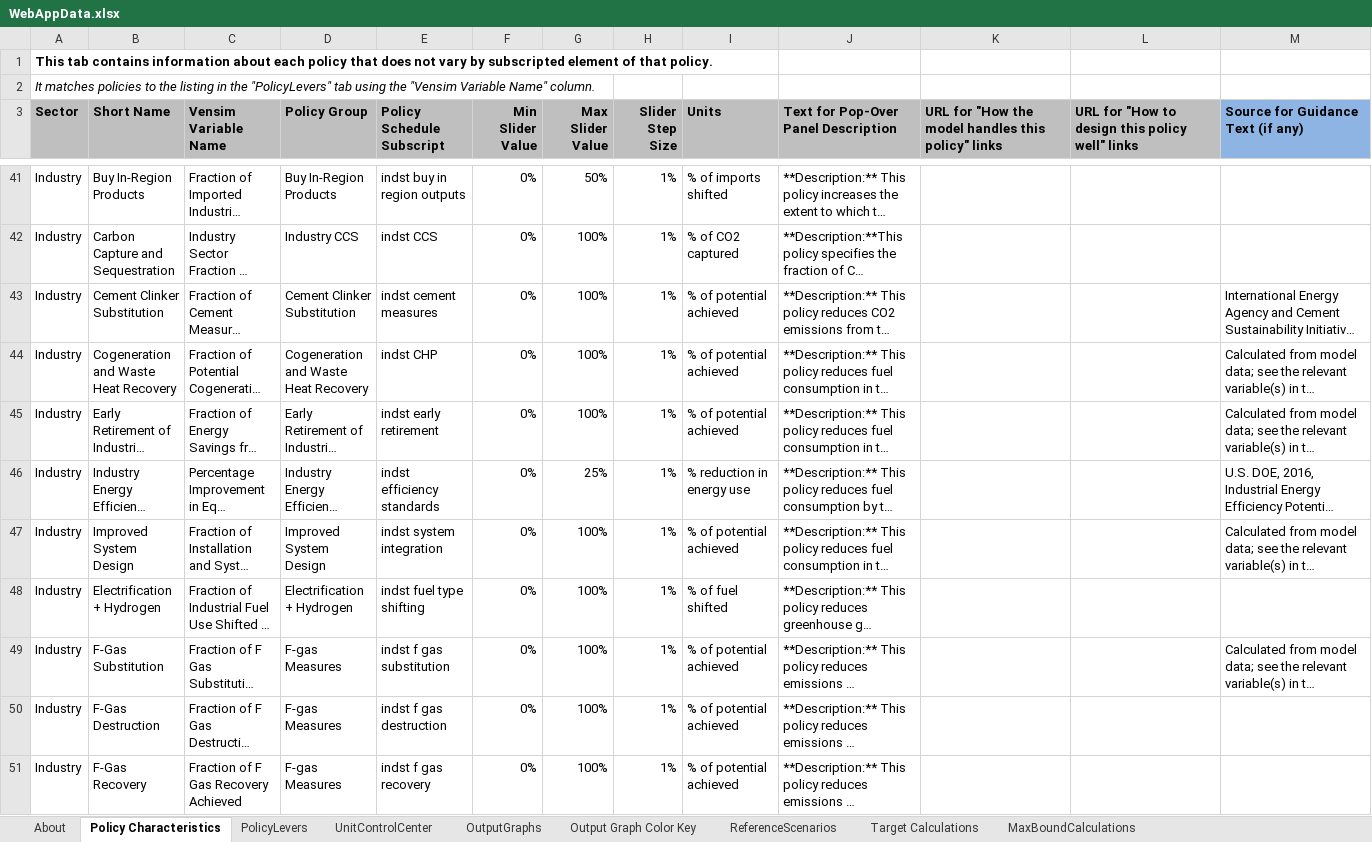
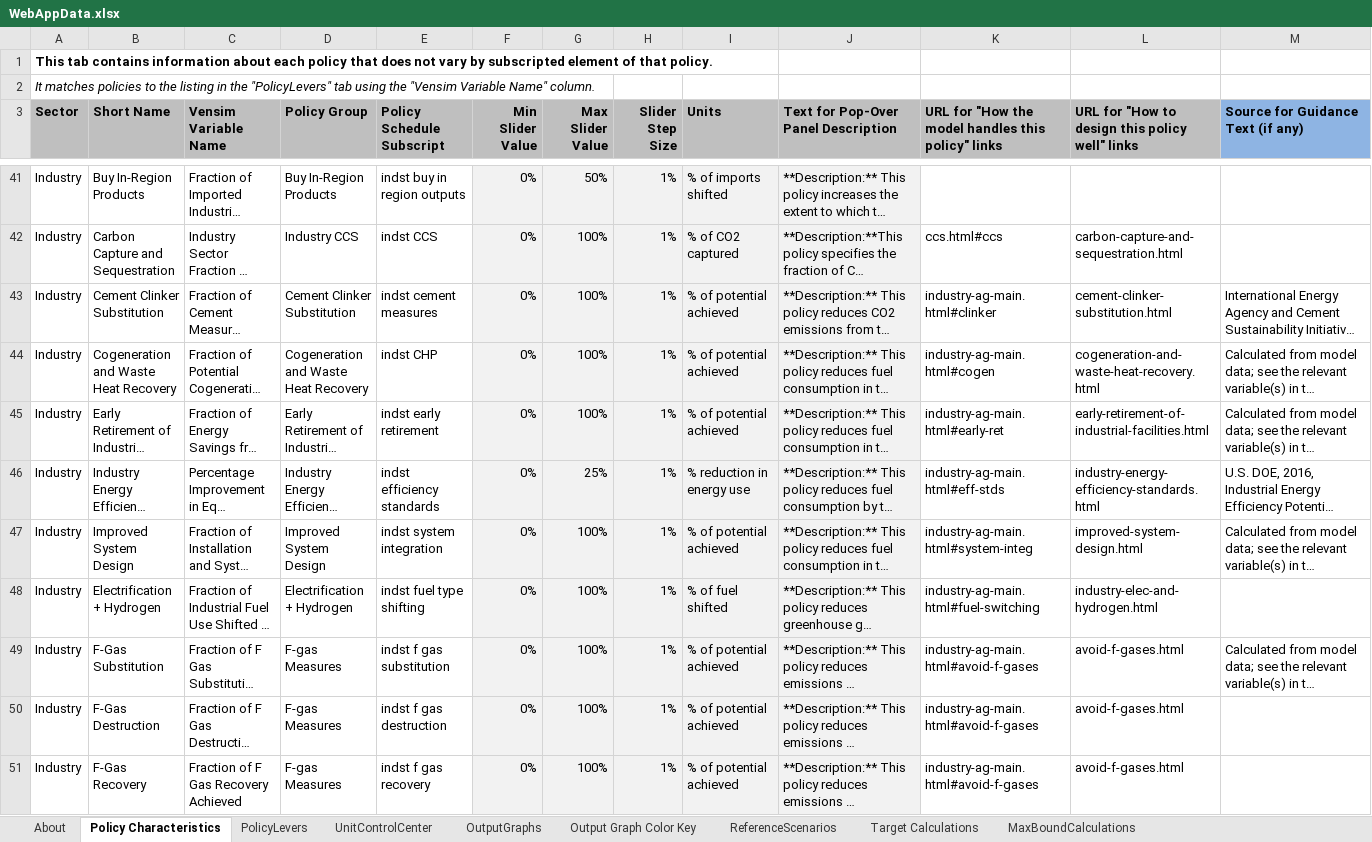
Before and after one commit to EnergyInnovation/eps-oregon, an Excel workbook: WebAppData.xlsx, sheet Policy Characteristics, drawn as a sheet; only a part is shown, gaps mark what is left out; long unchanged cells end in …; values as stored, in another font and other column widths than the file's, no borders; the diff covers the shown part only; the diff names each change by its address in the sheet, - before the commit and + after, or states it on an @@ line.

```diff
--- a/WebAppData.xlsx (sheet Policy Characteristics)
+++ b/WebAppData.xlsx (sheet Policy Characteristics)
-F41:J51 fill: none
+F41:J51 fill: #F2F2F2
-K42: (empty)
+K42: ccs.html#ccs
-L42: (empty)
+L42: carbon-capture-and-sequestration.html
-K43: (empty)
+K43: industry-ag-main.html#clinker
-L43: (empty)
+L43: cement-clinker-substitution.html
-K44: (empty)
+K44: industry-ag-main.html#cogen
-L44: (empty)
+L44: cogeneration-and-waste-heat-recovery.html
-K45: (empty)
+K45: industry-ag-main.html#early-ret
-L45: (empty)
+L45: early-retirement-of-industrial-facilities.html
-K46: (empty)
+K46: industry-ag-main.html#eff-stds
-L46: (empty)
+L46: industry-energy-efficiency-standards.html
-K47: (empty)
+K47: industry-ag-main.html#system-integ
-L47: (empty)
+L47: improved-system-design.html
-K48: (empty)
+K48: industry-ag-main.html#fuel-switching
-L48: (empty)
+L48: industry-elec-and-hydrogen.html
-K49:K51: (empty)
+K49:K51: industry-ag-main.html#avoid-f-gases
-L49:L51: (empty)
+L49:L51: avoid-f-gases.html
```
Also changed, not shown: 130 edited cells and cell formats elsewhere in this sheet, sheet PolicyLevers, sheet ReferenceScenarios, sheet OutputGraphs.
